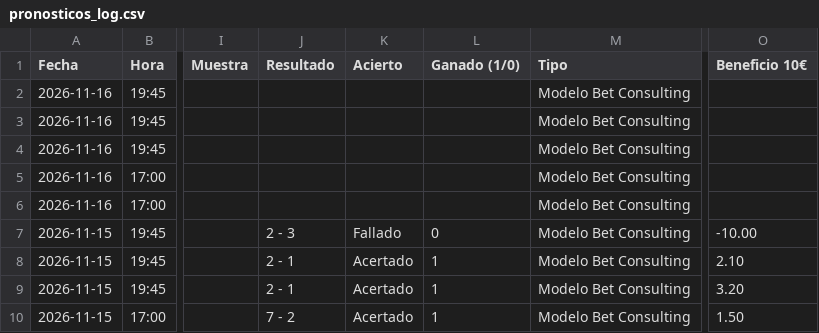
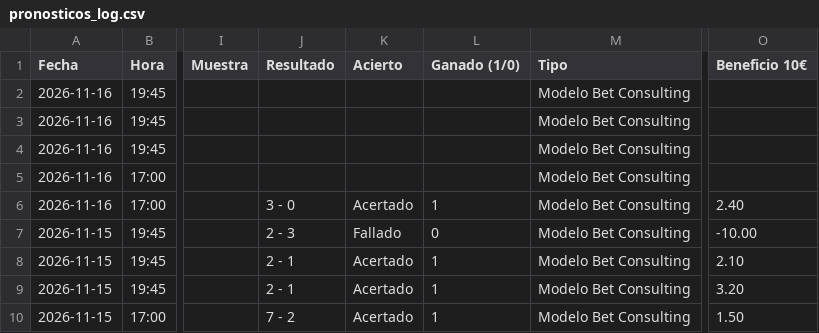
Before and after one commit to angelo4848/angelo-analytics, a CSV file: data/pronosticos_log.csv, drawn as a sheet; only a part is shown, gaps mark what is left out; the diff names each change by its address in the sheet, - before the commit and + after, or states it on an @@ line.

```diff
--- a/data/pronosticos_log.csv
+++ b/data/pronosticos_log.csv
-J6 (Resultado): (empty)
+J6 (Resultado): 3 - 0
-K6 (Acierto): (empty)
+K6 (Acierto): Acertado
-L6 (Ganado (1/0)): (empty)
+L6 (Ganado (1/0)): 1
-O6 (Beneficio 10€): (empty)
+O6 (Beneficio 10€): 2.40
```
Also changed, not shown: app.csv, data/tab_corners.csv, 6 other files.
